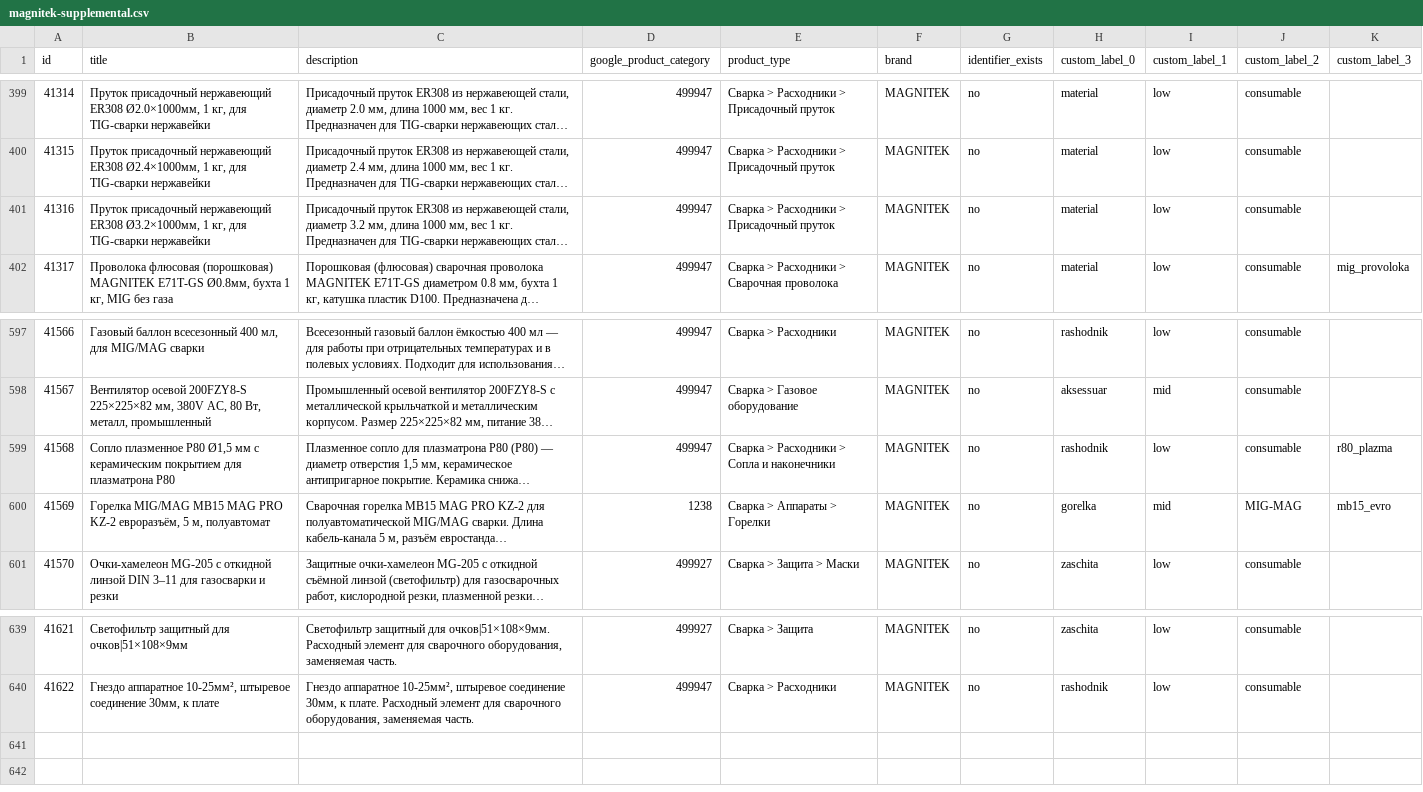
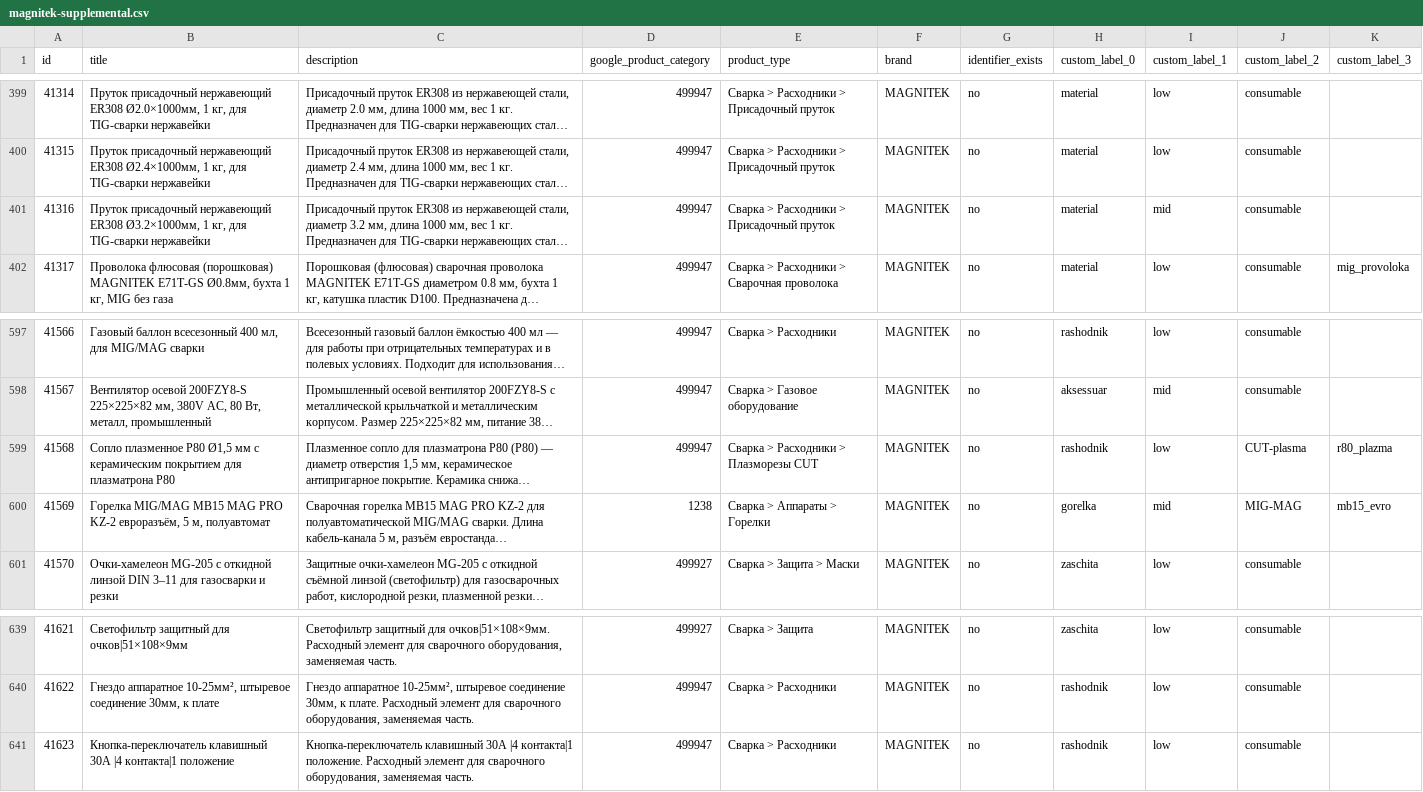
Before and after one commit to killertrafic-lgtm/magnitek-feed-cleaner, a CSV file: docs/magnitek-supplemental.csv, drawn as a sheet; only a part is shown, gaps mark what is left out; long unchanged cells end in …; the diff covers the shown part only; the diff names each change by its address in the sheet, - before the commit and + after, or states it on an @@ line.

```diff
--- a/docs/magnitek-supplemental.csv
+++ b/docs/magnitek-supplemental.csv
-I401 (custom_label_1): low
+I401 (custom_label_1): mid
-E599 (product_type): Сварка > Расходники > Сопла и наконечники
+E599 (product_type): Сварка > Расходники > Плазморезы CUT
-J599 (custom_label_2): consumable
+J599 (custom_label_2): CUT-plasma
+row 641: 41623 | Кнопка-переключатель клавишный 30А |4 контакта|1 положение | Кнопка-переключатель клавишный 30А |4 контакта|1 положение. Расходный элемент для сварочного оборудования, заменяемая часть. | 499947 | Сварка > Расходники | MAGNITEK | no | rashodnik | low | consumable
```
Also changed, not shown: 44 edited cells elsewhere in this file.
